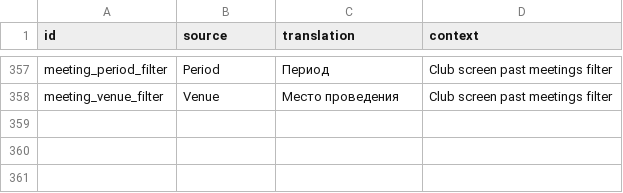
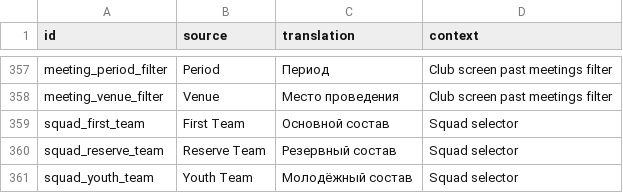
Before and after one commit to theosmanovwork-lang/cm0102-bosman-edition-Russian, a TSV file: locales/ru-RU.tsv, drawn as a sheet; only a part is shown, gaps mark what is left out; the diff names each change by its address in the sheet, - before the commit and + after, or states it on an @@ line.

Commit message:
Add squad selector labels

```diff
--- a/locales/ru-RU.tsv
+++ b/locales/ru-RU.tsv
+row 359: squad_first_team | First Team | Основной состав | Squad selector
+row 360: squad_reserve_team | Reserve Team | Резервный состав | Squad selector
+row 361: squad_youth_team | Youth Team | Молодёжный состав | Squad selector
```
